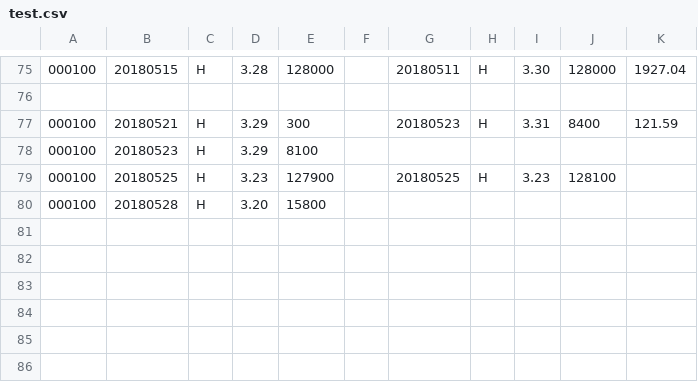
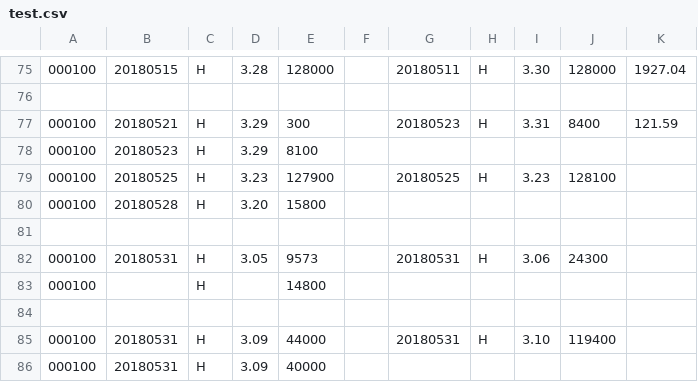
Before and after one commit to q2019/test, a CSV file: test.csv, drawn as a sheet; only a part is shown, gaps mark what is left out; the diff names each change by its address in the sheet, - before the commit and + after, or states it on an @@ line.

Commit message:
test.csv

```diff
--- a/test.csv
+++ b/test.csv
+row 81: (empty)
+row 82: 000100 | 20180531 | H | 3.05 | 9573 |  | 20180531 | H | 3.06 | 24300
+row 83: 000100 |  | H |  | 14800
+row 84: (empty)
+row 85: 000100 | 20180531 | H | 3.09 | 44000 |  | 20180531 | H | 3.10 | 119400
+row 86: 000100 | 20180531 | H | 3.09 | 40000
```
